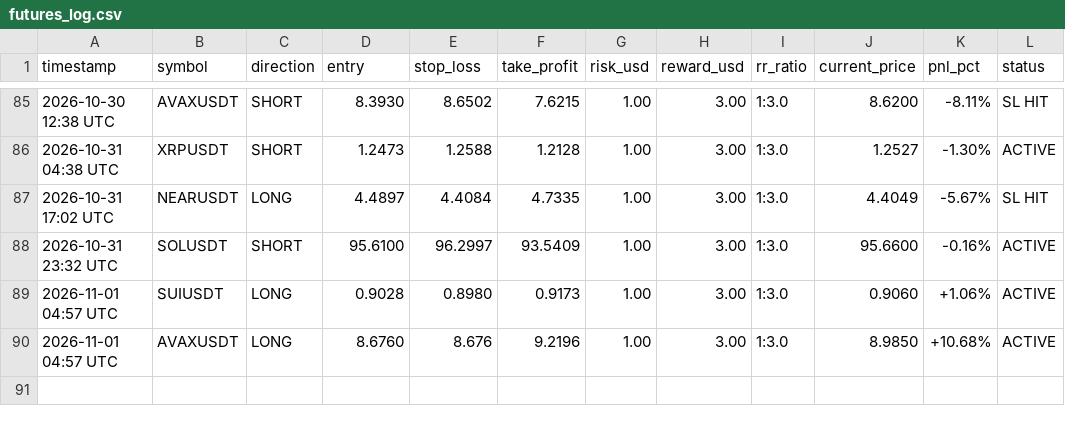
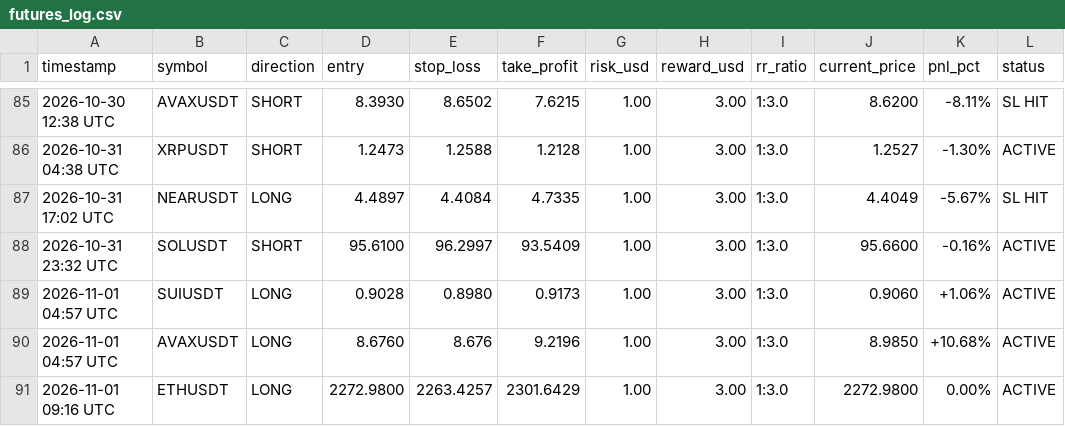
Before and after one commit to musha1229/crypto-future-bot, a CSV file: futures_log.csv, drawn as a sheet; only a part is shown, gaps mark what is left out; the diff names each change by its address in the sheet, - before the commit and + after, or states it on an @@ line.

```diff
--- a/futures_log.csv
+++ b/futures_log.csv
+row 91: 2026-11-01 09:16 UTC | ETHUSDT | LONG | 2272.9800 | 2263.4257 | 2301.6429 | 1.00 | 3.00 | 1:3.0 | 2272.9800 | 0.00% | ACTIVE
```
